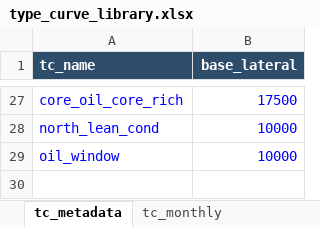
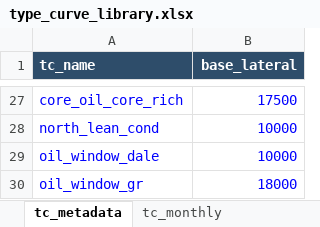
Before and after one commit to mburkegr/Utica-Model-V2, an Excel workbook: type_curve_library.xlsx, sheet tc_metadata, drawn as a sheet; only a part is shown, gaps mark what is left out; values as stored, in another font and other column widths than the file's, no borders; the diff names each change by its address in the sheet, - before the commit and + after, or states it on an @@ line.

```diff
--- a/type_curve_library.xlsx (sheet tc_metadata)
+++ b/type_curve_library.xlsx (sheet tc_metadata)
-A29 (tc_name): oil_window
+A29 (tc_name): oil_window_dale
+row 30: oil_window_gr | 18000
```
Also changed, not shown: sheet tc_monthly.
